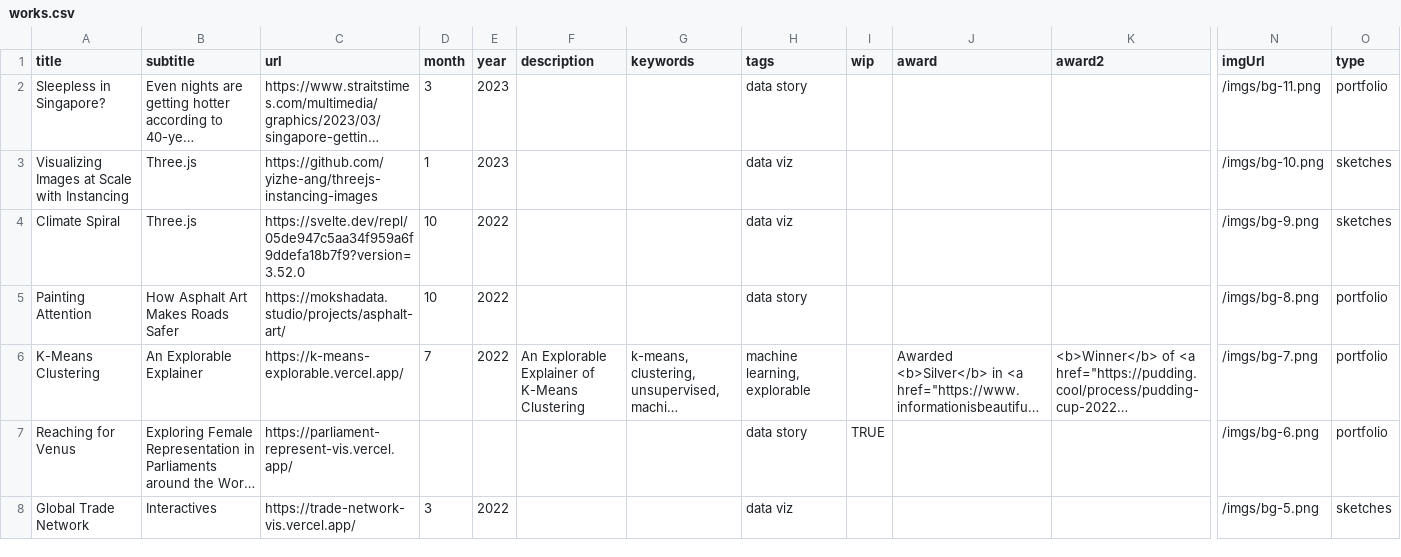
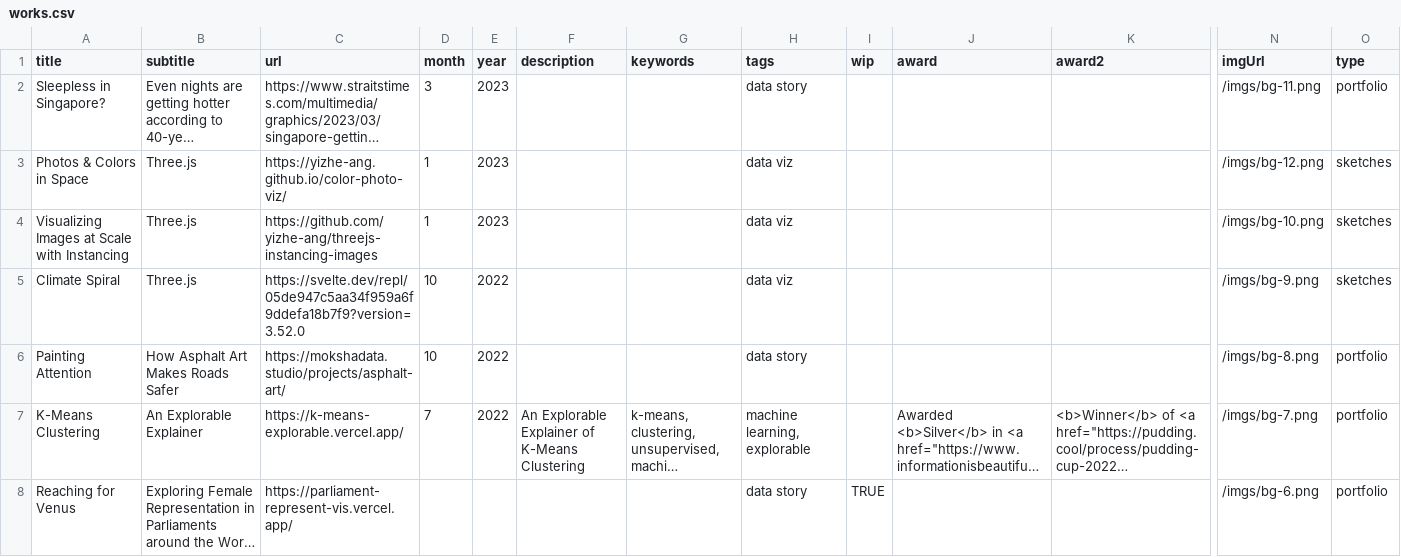
Before and after one commit to yizhe-ang/yizhe-ang.github.io, a CSV file: src/data/works.csv, drawn as a sheet; only a part is shown, gaps mark what is left out; the shorter side is filled out with more unchanged rows; long unchanged cells end in …; rows hold the shown columns only; the diff names each change by its address in the sheet, - before the commit and + after, or states it on an @@ line.

Commit message:
add entry

```diff
--- a/src/data/works.csv
+++ b/src/data/works.csv
+row 3: Photos & Colors in Space | Three.js | https://yizhe-ang.github.io/color-photo-viz/ | 1 | 2023 |  |  | data viz |  |  |  | /imgs/bg-12.png | sketches
```
Also changed, not shown: 2 other files.
